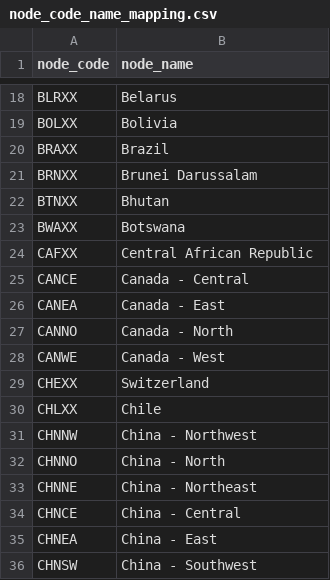
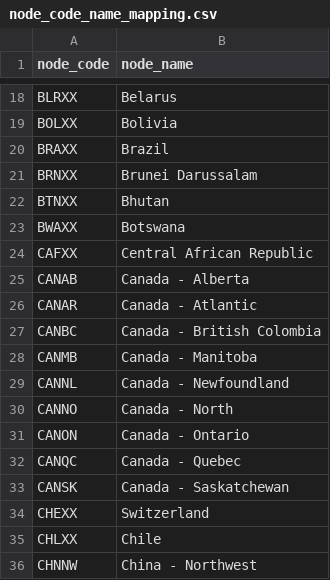
Before and after one commit to Electricity-Transmission-Database/electricity-transmission-database, a CSV file: data/csv/node_code_name_mapping.csv, drawn as a sheet; only a part is shown, gaps mark what is left out; the shorter side is filled out with more unchanged rows; the diff covers the shown part only.

```diff
--- a/data/csv/node_code_name_mapping.csv
+++ b/data/csv/node_code_name_mapping.csv
@@ -24,6 +24,11 @@ BWAXX,Botswana
 CAFXX,Central African Republic
-CANCE,Canada - Central
-CANEA,Canada - East
+CANAB,Canada - Alberta
+CANAR,Canada - Atlantic
+CANBC,Canada - British Colombia
+CANMB,Canada - Manitoba
+CANNL,Canada - Newfoundland
 CANNO,Canada - North
-CANWE,Canada - West
+CANON,Canada - Ontario
+CANQC,Canada - Quebec
+CANSK,Canada - Saskatchewan
 CHEXX,Switzerland
```
Also changed, not shown: 67 added rows and 6 removed rows elsewhere in this file, data/csv/nodes.csv.
